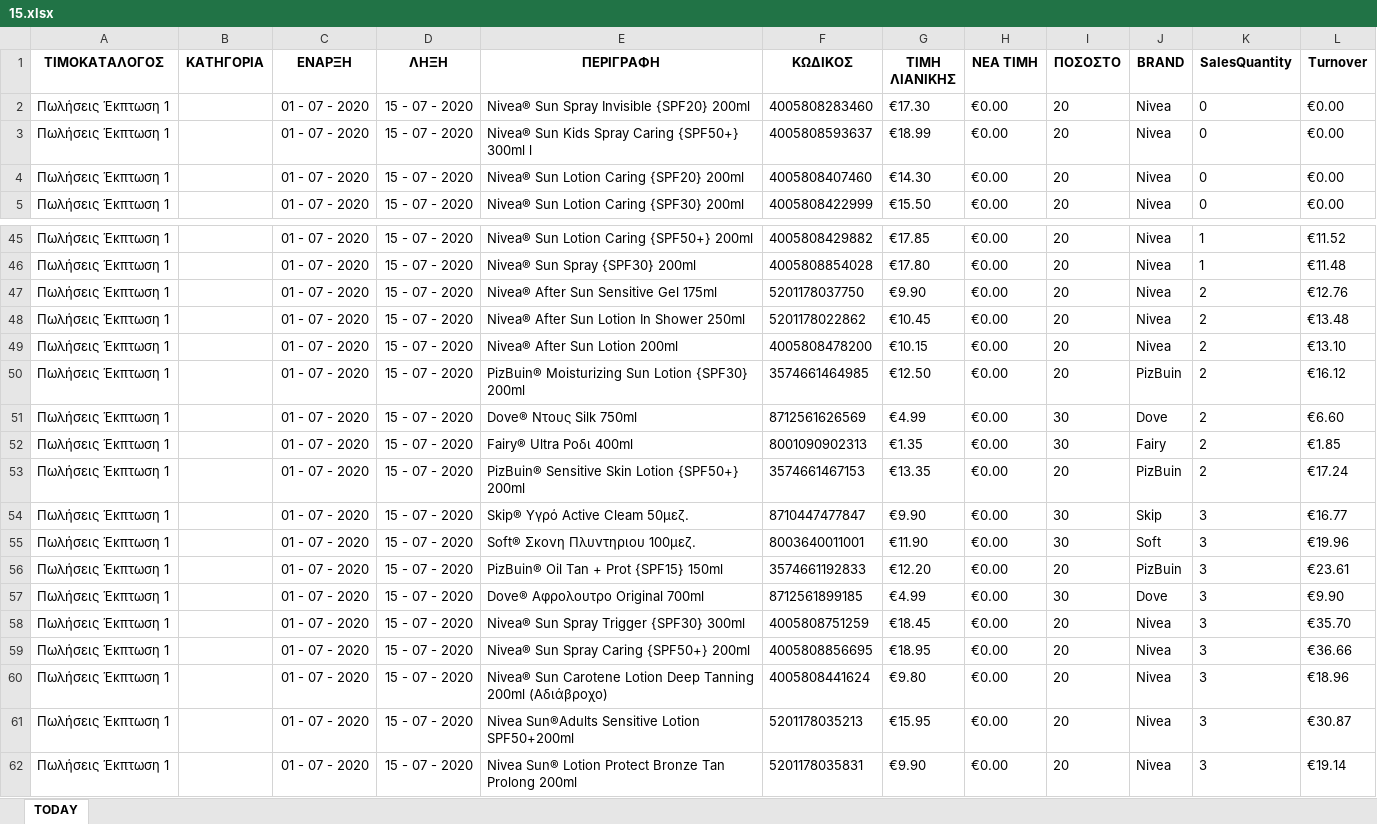
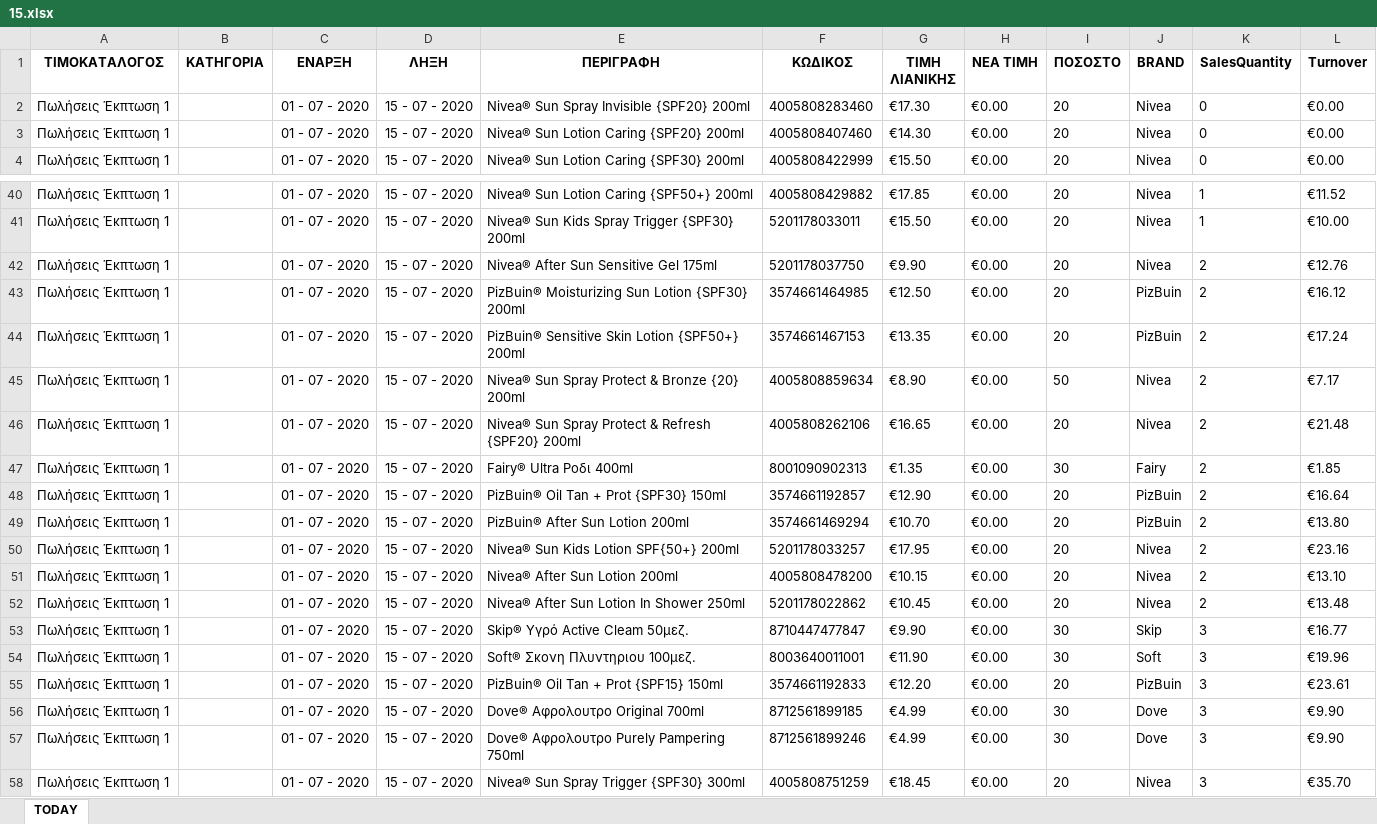
Before and after one commit to gitter-badger/Elounda_Market, an Excel workbook: A_DAILY_ΠΟΡΕΙΑ_ΤΙΜΟΚΑΤΑΛΟΓΟΥ_ΠΩΛΗΣΕΩΝ/excel/15.xlsx, sheet TODAY, drawn as a sheet; only a part is shown, gaps mark what is left out; the shorter side is filled out with more unchanged rows; values as stored, in another font and other column widths than the file's, no borders; conditional formats not drawn; removed rows and columns are numbered as before the commit, all else as after; the diff covers the shown part only; the diff names each change by its address in the sheet, - before the commit and + after, or states it on an @@ line.

```diff
--- a/A_DAILY_ΠΟΡΕΙΑ_ΤΙΜΟΚΑΤΑΛΟΓΟΥ_ΠΩΛΗΣΕΩΝ/excel/15.xlsx (sheet TODAY)
+++ b/A_DAILY_ΠΟΡΕΙΑ_ΤΙΜΟΚΑΤΑΛΟΓΟΥ_ΠΩΛΗΣΕΩΝ/excel/15.xlsx (sheet TODAY)
-row 3: Πωλήσεις Έκπτωση 1 |  | 01 - 07 - 2020 | 15 - 07 - 2020 | Nivea® Sun Kids Spray Caring {SPF50+} 300ml l | 4005808593637 | €18.99 | €0.00 | 20 | Nivea | 0 | €0.00
-E41 (ΠΕΡΙΓΡΑΦΗ): Nivea® Sun Spray {SPF30} 200ml
+E41 (ΠΕΡΙΓΡΑΦΗ): Nivea® Sun Kids Spray Trigger {SPF30} 200ml
-F41 (ΚΩΔΙΚΟΣ): 4005808854028
+F41 (ΚΩΔΙΚΟΣ): 5201178033011
-G41 (ΤΙΜΗ ΛΙΑΝΙΚΗΣ): €17.80
+G41 (ΤΙΜΗ ΛΙΑΝΙΚΗΣ): €15.50
-L41 (Turnover): €11.48
+L41 (Turnover): €10.00
@@ row 50 moved to row 43: Πωλήσεις Έκπτωση 1 @@
@@ row 53 moved to row 44: Πωλήσεις Έκπτωση 1 @@
+row 45: Πωλήσεις Έκπτωση 1 |  | 01 - 07 - 2020 | 15 - 07 - 2020 | Nivea® Sun Spray Protect & Bronze {20} 200ml | 4005808859634 | €8.90 | €0.00 | 50 | Nivea | 2 | €7.17
+row 46: Πωλήσεις Έκπτωση 1 |  | 01 - 07 - 2020 | 15 - 07 - 2020 | Nivea® Sun Spray Protect & Refresh {SPF20} 200ml | 4005808262106 | €16.65 | €0.00 | 20 | Nivea | 2 | €21.48
@@ row 52 moved to row 47: Πωλήσεις Έκπτωση 1 @@
+row 48: Πωλήσεις Έκπτωση 1 |  | 01 - 07 - 2020 | 15 - 07 - 2020 | PizBuin® Oil Tan + Prot {SPF30} 150ml | 3574661192857 | €12.90 | €0.00 | 20 | PizBuin | 2 | €16.64
+row 49: Πωλήσεις Έκπτωση 1 |  | 01 - 07 - 2020 | 15 - 07 - 2020 | PizBuin® After Sun Lotion 200ml | 3574661469294 | €10.70 | €0.00 | 20 | PizBuin | 2 | €13.80
+row 50: Πωλήσεις Έκπτωση 1 |  | 01 - 07 - 2020 | 15 - 07 - 2020 | Nivea® Sun Kids Lotion SPF{50+} 200ml | 5201178033257 | €17.95 | €0.00 | 20 | Nivea | 2 | €23.16
@@ row 49 moved to row 51: Πωλήσεις Έκπτωση 1 @@
-row 51: Πωλήσεις Έκπτωση 1 |  | 01 - 07 - 2020 | 15 - 07 - 2020 | Dove® Ντους Silk 750ml | 8712561626569 | €4.99 | €0.00 | 30 | Dove | 2 | €6.60
+row 57: Πωλήσεις Έκπτωση 1 |  | 01 - 07 - 2020 | 15 - 07 - 2020 | Dove® Αφρολουτρο Purely Pampering 750ml | 8712561899246 | €4.99 | €0.00 | 30 | Dove | 3 | €9.90
```
Also changed, not shown: 2 added rows, 6 removed rows, 7 moved rows and 36 edited cells elsewhere in this sheet, 5 other files.
